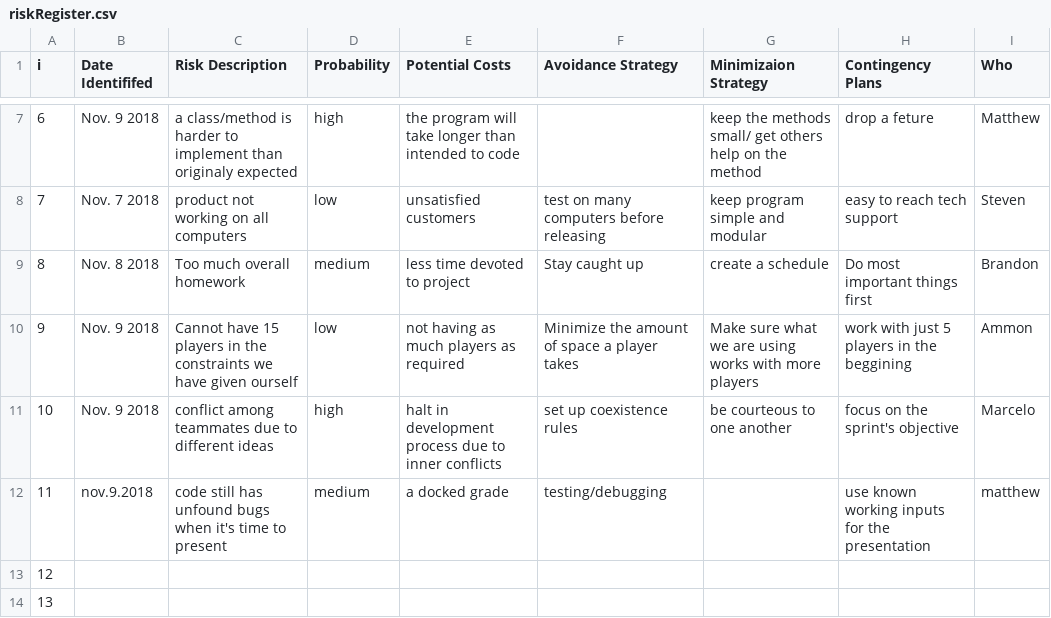
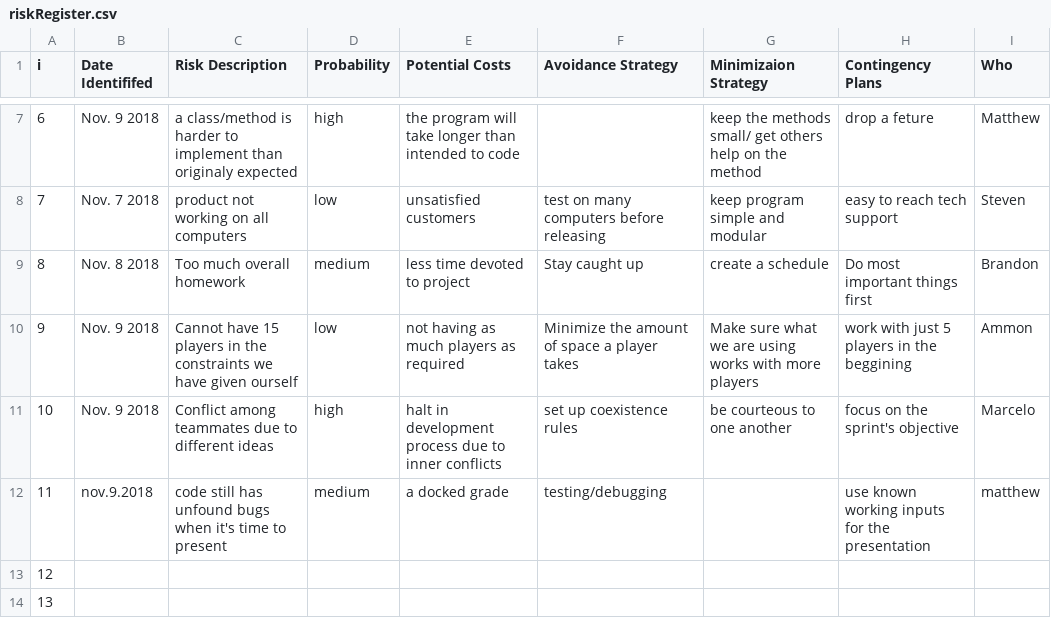
Before and after one commit to SteveMelville/Team-Orange-TTT-ish, a CSV file: riskRegister.csv, drawn as a sheet; only a part is shown, gaps mark what is left out.

Commit message:
Update riskRegister.csv

```diff
--- a/riskRegister.csv
+++ b/riskRegister.csv
@@ -10,3 +10,3 @@ i,Date Identififed,Risk Description,Probability,Potential Costs,Avoidance Strate
 9,Nov. 9 2018, Cannot have 15 players in the constraints we have given ourself,low, not having as much players as required, Minimize the amount of space a player takes, Make sure what we are using works with more players,work with just 5 players in the beggining, Ammon						
-10,Nov. 9 2018,conflict among teammates due to different ideas, high, halt in development process due to inner conflicts, set up coexistence rules, be courteous to one another, focus on the sprint's objective,Marcelo,								
+10,Nov. 9 2018, Conflict among teammates due to different ideas, high, halt in development process due to inner conflicts, set up coexistence rules, be courteous to one another, focus on the sprint's objective,Marcelo								
 11,nov.9.2018,code still has unfound bugs when it's time to present,medium,a docked grade,testing/debugging,,use known working inputs for the presentation,matthew								
```
